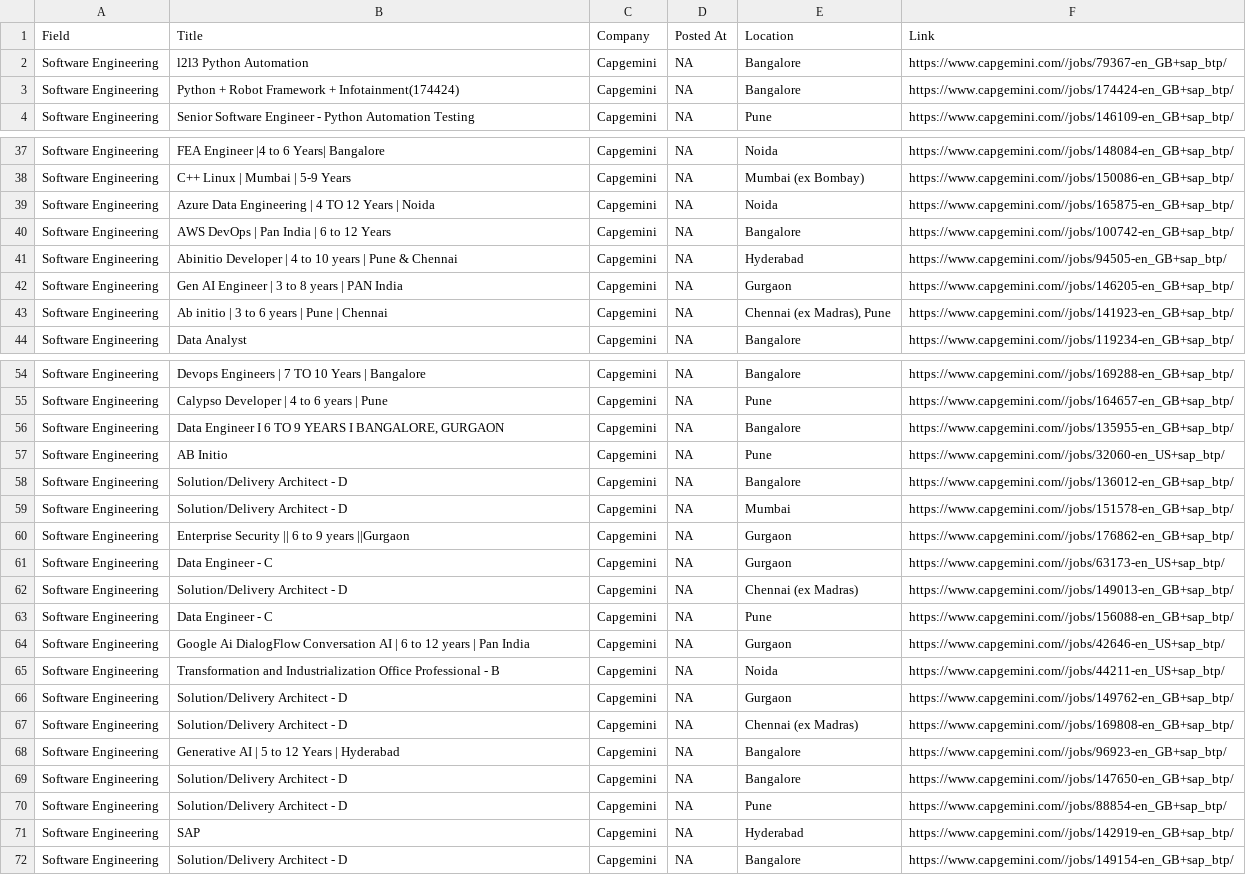
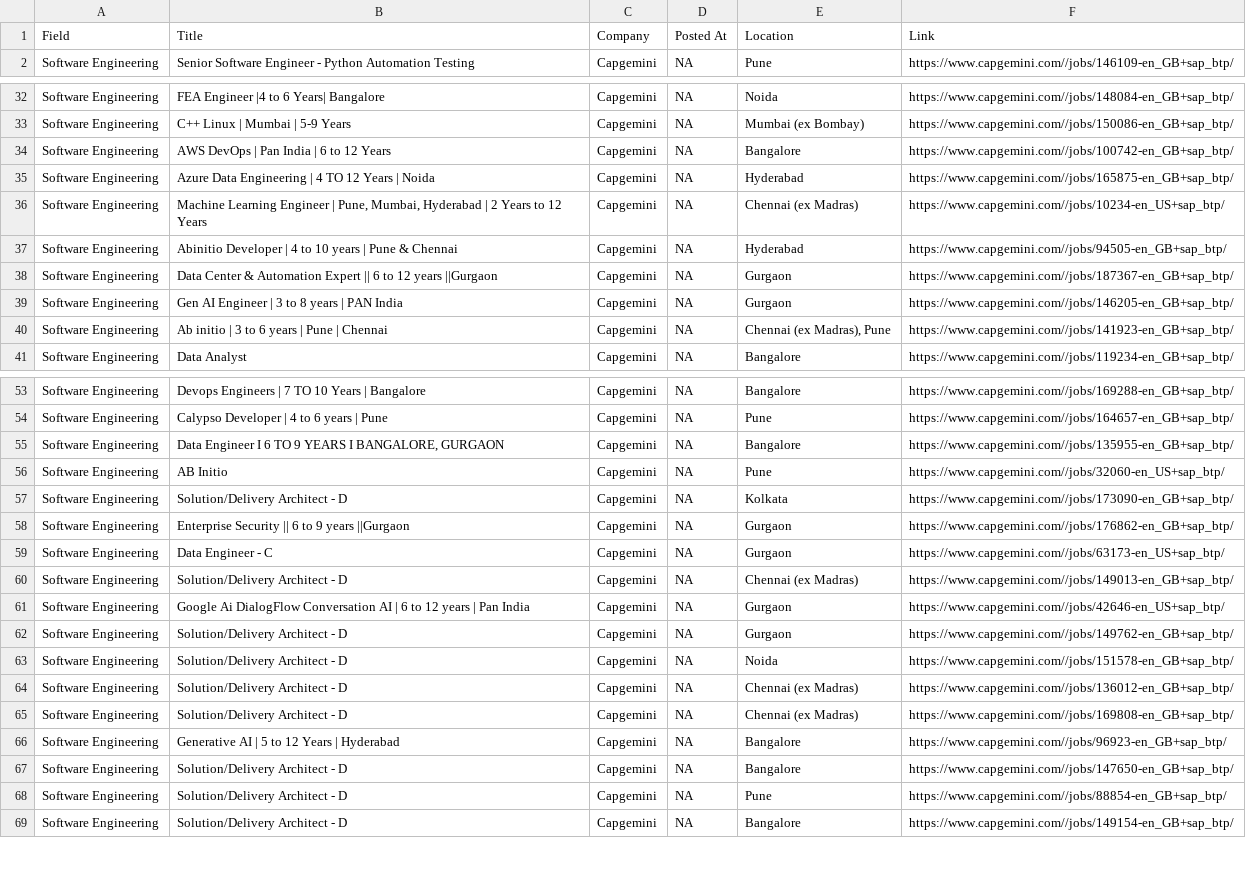
Before and after one commit to nitesh-chauhan-b/cold-email-generator, a CSV file: Web_Scrapping/collection/Capgemini_Jobs.csv, drawn as a sheet; only a part is shown, gaps mark what is left out; the diff covers the shown part only.

```diff
--- a/Web_Scrapping/collection/Capgemini_Jobs.csv
+++ b/Web_Scrapping/collection/Capgemini_Jobs.csv
@@ -1,4 +1,2 @@
 Field,Title,Company,Posted At,Location,Link
-Software Engineering,l2l3 Python Automation,Capgemini,NA,Bangalore  ,https://www.capgemini.com//jobs/79367-en_GB+sap_btp/
-Software Engineering,Python + Robot Framework + Infotainment(174424),Capgemini,NA,Bangalore  ,https://www.capgemini.com//jobs/174424-en_GB+sap_btp/
 Software Engineering,Senior Software Engineer - Python Automation Testing,Capgemini,NA,Pune  ,https://www.capgemini.com//jobs/146109-en_GB+sap_btp/
@@ -38,5 +33,7 @@ Software Engineering,FEA Engineer |4 to 6 Years| Bangalore,Capgemini,NA,Noida  ,
 Software Engineering,C++ Linux | Mumbai | 5-9 Years,Capgemini,NA,Mumbai (ex Bombay)  ,https://www.capgemini.com//jobs/150086-en_GB+sap_btp/
-Software Engineering,Azure Data Engineering | 4 TO 12 Years | Noida,Capgemini,NA,Noida  ,https://www.capgemini.com//jobs/165875-en_GB+sap_btp/
 Software Engineering,AWS DevOps | Pan India | 6 to 12 Years,Capgemini,NA,Bangalore  ,https://www.capgemini.com//jobs/100742-en_GB+sap_btp/
+Software Engineering,Azure Data Engineering | 4 TO 12 Years | Noida,Capgemini,NA,Hyderabad  ,https://www.capgemini.com//jobs/165875-en_GB+sap_btp/
+Software Engineering,"Machine Learning Engineer | Pune, Mumbai, Hyderabad | 2 Years to 12 Years",Capgemini,NA,Chennai (ex Madras)  ,https://www.capgemini.com//jobs/10234-en_US+sap_btp/
 Software Engineering,Abinitio Developer | 4 to 10 years | Pune & Chennai,Capgemini,NA,Hyderabad  ,https://www.capgemini.com//jobs/94505-en_GB+sap_btp/
+Software Engineering,Data Center & Automation Expert  || 6 to 12 years ||Gurgaon,Capgemini,NA,Gurgaon  ,https://www.capgemini.com//jobs/187367-en_GB+sap_btp/
 Software Engineering,Gen AI Engineer | 3 to 8 years | PAN India,Capgemini,NA,Gurgaon  ,https://www.capgemini.com//jobs/146205-en_GB+sap_btp/
@@ -57,4 +56,3 @@ Software Engineering,"Data Engineer I 6 TO 9 YEARS I BANGALORE, GURGAON",Capgemi
 Software Engineering,AB Initio,Capgemini,NA,Pune  ,https://www.capgemini.com//jobs/32060-en_US+sap_btp/
-Software Engineering,Solution/Delivery Architect - D,Capgemini,NA,Bangalore  ,https://www.capgemini.com//jobs/136012-en_GB+sap_btp/
-Software Engineering,Solution/Delivery Architect - D,Capgemini,NA,Mumbai  ,https://www.capgemini.com//jobs/151578-en_GB+sap_btp/
+Software Engineering,Solution/Delivery Architect - D,Capgemini,NA,Kolkata  ,https://www.capgemini.com//jobs/173090-en_GB+sap_btp/
 Software Engineering,Enterprise Security || 6 to 9 years ||Gurgaon,Capgemini,NA,Gurgaon  ,https://www.capgemini.com//jobs/176862-en_GB+sap_btp/
@@ -62,6 +60,6 @@ Software Engineering,Data Engineer - C,Capgemini,NA,Gurgaon  ,https://www.capgem
 Software Engineering,Solution/Delivery Architect - D,Capgemini,NA,Chennai (ex Madras)  ,https://www.capgemini.com//jobs/149013-en_GB+sap_btp/
-Software Engineering,Data Engineer - C,Capgemini,NA,Pune  ,https://www.capgemini.com//jobs/156088-en_GB+sap_btp/
 Software Engineering,Google Ai DialogFlow Conversation AI | 6 to 12 years | Pan India,Capgemini,NA,Gurgaon  ,https://www.capgemini.com//jobs/42646-en_US+sap_btp/
-Software Engineering,Transformation and Industrialization Office Professional - B,Capgemini,NA,Noida  ,https://www.capgemini.com//jobs/44211-en_US+sap_btp/
 Software Engineering,Solution/Delivery Architect - D,Capgemini,NA,Gurgaon  ,https://www.capgemini.com//jobs/149762-en_GB+sap_btp/
+Software Engineering,Solution/Delivery Architect - D,Capgemini,NA,Noida  ,https://www.capgemini.com//jobs/151578-en_GB+sap_btp/
+Software Engineering,Solution/Delivery Architect - D,Capgemini,NA,Chennai (ex Madras)  ,https://www.capgemini.com//jobs/136012-en_GB+sap_btp/
 Software Engineering,Solution/Delivery Architect - D,Capgemini,NA,Chennai (ex Madras)  ,https://www.capgemini.com//jobs/169808-en_GB+sap_btp/
@@ -70,3 +68,2 @@ Software Engineering,Solution/Delivery Architect - D,Capgemini,NA,Bangalore  ,ht
 Software Engineering,Solution/Delivery Architect - D,Capgemini,NA,Pune  ,https://www.capgemini.com//jobs/88854-en_GB+sap_btp/
-Software Engineering,SAP,Capgemini,NA,Hyderabad  ,https://www.capgemini.com//jobs/142919-en_GB+sap_btp/
 Software Engineering,Solution/Delivery Architect - D,Capgemini,NA,Bangalore  ,https://www.capgemini.com//jobs/149154-en_GB+sap_btp/
```
Also changed, not shown: 7 added rows, 5 removed rows and 5 edited cells elsewhere in this file, Web_Scrapping/collection/Cisco_Jobs.csv, Web_Scrapping/collection/Oracle_Jobs.csv, 48 other files.
